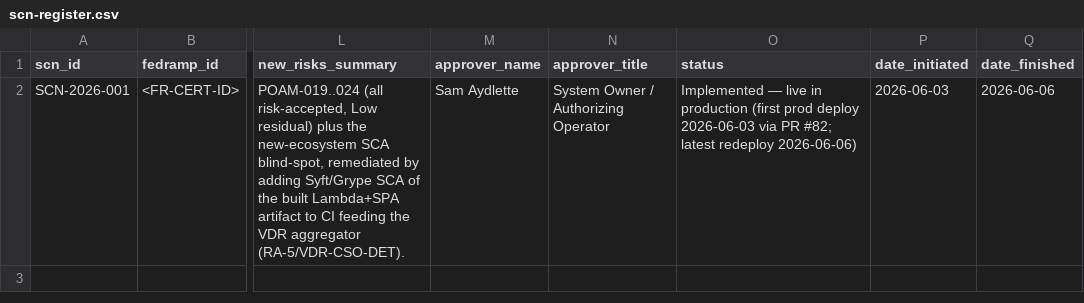
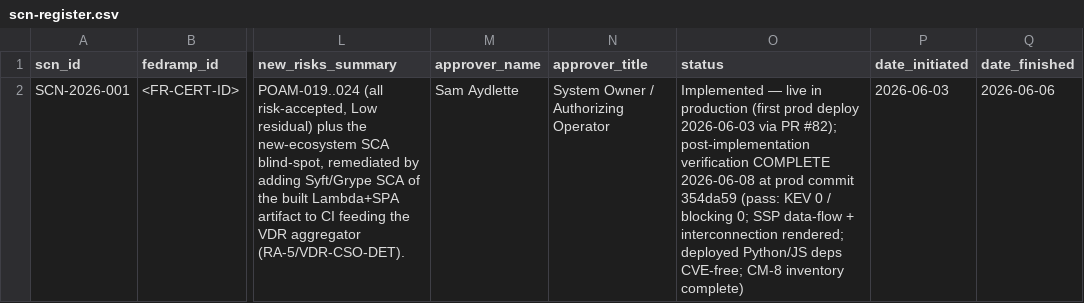
Before and after one commit to sam-aydlette/samaydlette.com, a CSV file: docs/scn/scn-register.csv, drawn as a sheet; only a part is shown, gaps mark what is left out; the diff names each change by its address in the sheet, - before the commit and + after, or states it on an @@ line.

```diff
--- a/docs/scn/scn-register.csv
+++ b/docs/scn/scn-register.csv
-O2 (status): …via PR #82; latest redeploy 2026-06-06)
+O2 (status): …via PR #82); post-implementation verification COMPLETE 2026-06-08 at prod commit 354da59 (pass: KEV 0 / blocking 0; SSP data-flow + interconnection rendered; deployed Python/JS deps CVE-free; CM-8 inventory complete)
```
Also changed, not shown: 2 other files.
